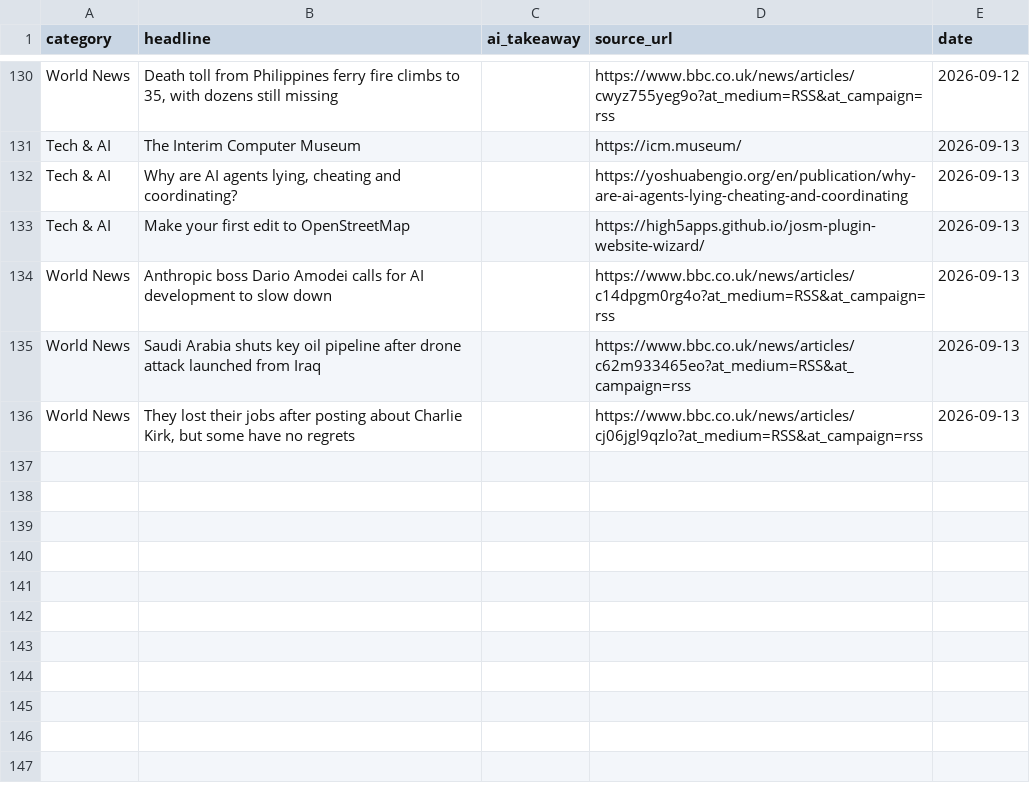
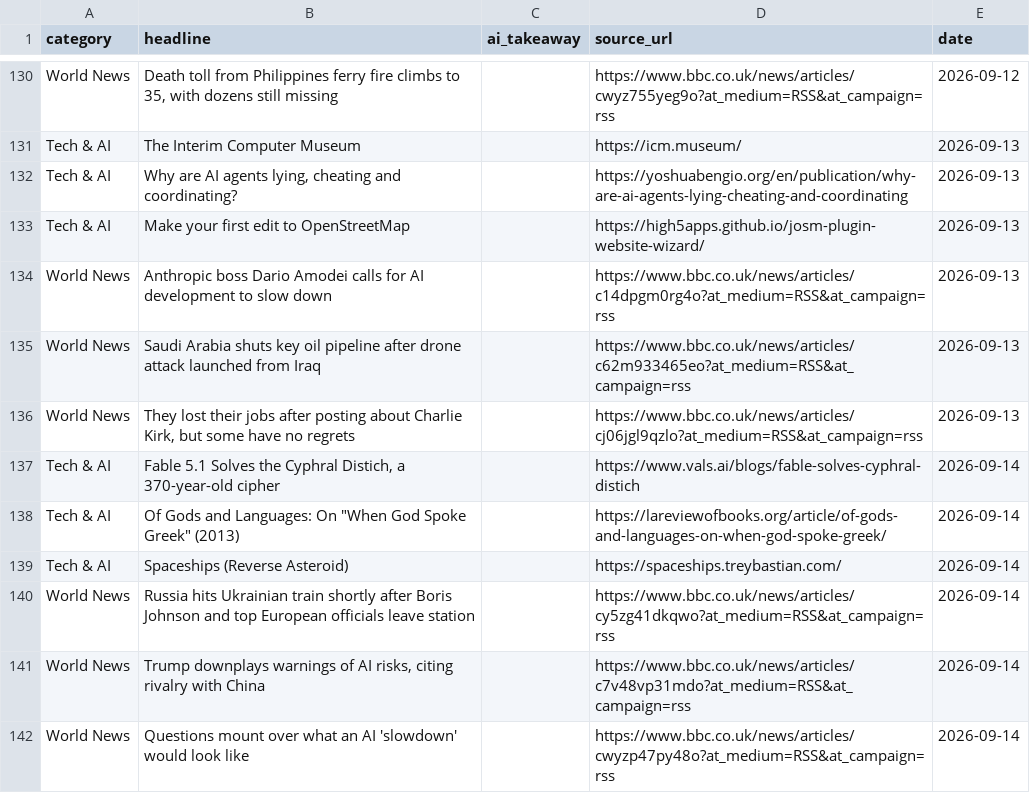
Before and after one commit to tenterofficial-lang/daily_news, a CSV file: news_archive.csv, drawn as a sheet; only a part is shown, gaps mark what is left out.

Commit message:
Auto-update news archive for 2026-09-14

```diff
--- a/news_archive.csv
+++ b/news_archive.csv
@@ -136 +136,7 @@ World News,Saudi Arabia shuts key oil pipeline after drone attack launched from
 World News,"They lost their jobs after posting about Charlie Kirk, but some have no regrets",,https://www.bbc.co.uk/news/articles/cj06jgl9qzlo?at_medium=RSS&at_campaign=rss,2026-09-13
+Tech & AI,"Fable 5.1 Solves the Cyphral Distich, a 370-year-old cipher",,https://www.vals.ai/blogs/fable-solves-cyphral-distich,2026-09-14
+Tech & AI,"Of Gods and Languages: On ""When God Spoke Greek"" (2013)",,https://lareviewofbooks.org/article/of-gods-and-languages-on-when-god-spoke-greek/,2026-09-14
+Tech & AI,Spaceships (Reverse Asteroid),,https://spaceships.treybastian.com/,2026-09-14
+World News,Russia hits Ukrainian train shortly after Boris Johnson and top European officials leave station,,https://www.bbc.co.uk/news/articles/cy5zg41dkqwo?at_medium=RSS&at_campaign=rss,2026-09-14
+World News,"Trump downplays warnings of AI risks, citing rivalry with China",,https://www.bbc.co.uk/news/articles/c7v48vp31mdo?at_medium=RSS&at_campaign=rss,2026-09-14
+World News,Questions mount over what an AI 'slowdown' would look like,,https://www.bbc.co.uk/news/articles/cwyzp47py48o?at_medium=RSS&at_campaign=rss,2026-09-14
```
Also changed, not shown: 1 other file.
